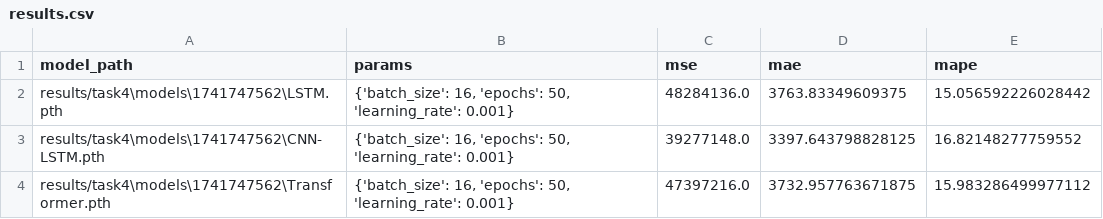
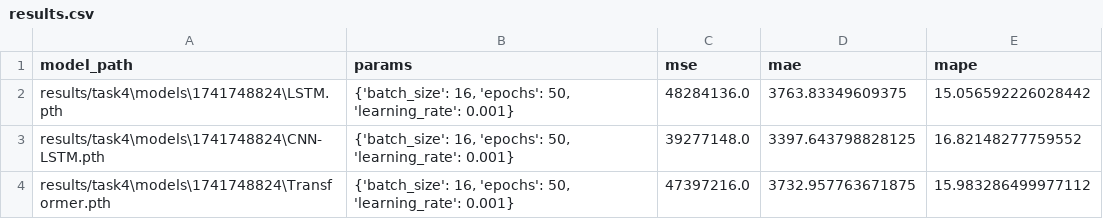
Before and after one commit to EASONTAN03/f90am-wbd, a CSV file: results/task4/results.csv, drawn as a sheet.

```diff
--- a/results/task4/results.csv
+++ b/results/task4/results.csv
@@ -1,4 +1,4 @@
 model_path,params,mse,mae,mape
-results/task4\models\1741747562\LSTM.pth,"{'batch_size': 16, 'epochs': 50, 'learning_rate': 0.001}",48284136.0,3763.83349609375,15.056592226028442
-results/task4\models\1741747562\CNN-LSTM.pth,"{'batch_size': 16, 'epochs': 50, 'learning_rate': 0.001}",39277148.0,3397.643798828125,16.82148277759552
-results/task4\models\1741747562\Transformer.pth,"{'batch_size': 16, 'epochs': 50, 'learning_rate': 0.001}",47397216.0,3732.957763671875,15.983286499977112
+results/task4\models\1741748824\LSTM.pth,"{'batch_size': 16, 'epochs': 50, 'learning_rate': 0.001}",48284136.0,3763.83349609375,15.056592226028442
+results/task4\models\1741748824\CNN-LSTM.pth,"{'batch_size': 16, 'epochs': 50, 'learning_rate': 0.001}",39277148.0,3397.643798828125,16.82148277759552
+results/task4\models\1741748824\Transformer.pth,"{'batch_size': 16, 'epochs': 50, 'learning_rate': 0.001}",47397216.0,3732.957763671875,15.983286499977112
```
Also changed, not shown: 6 other files.
